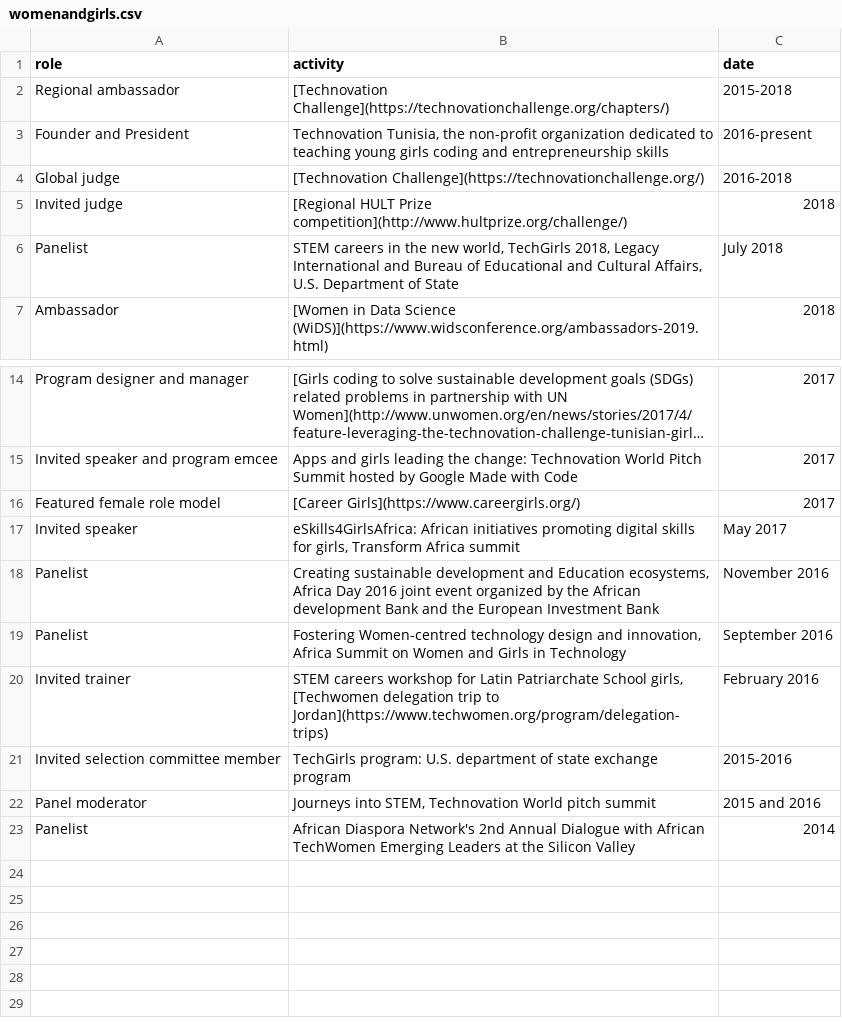
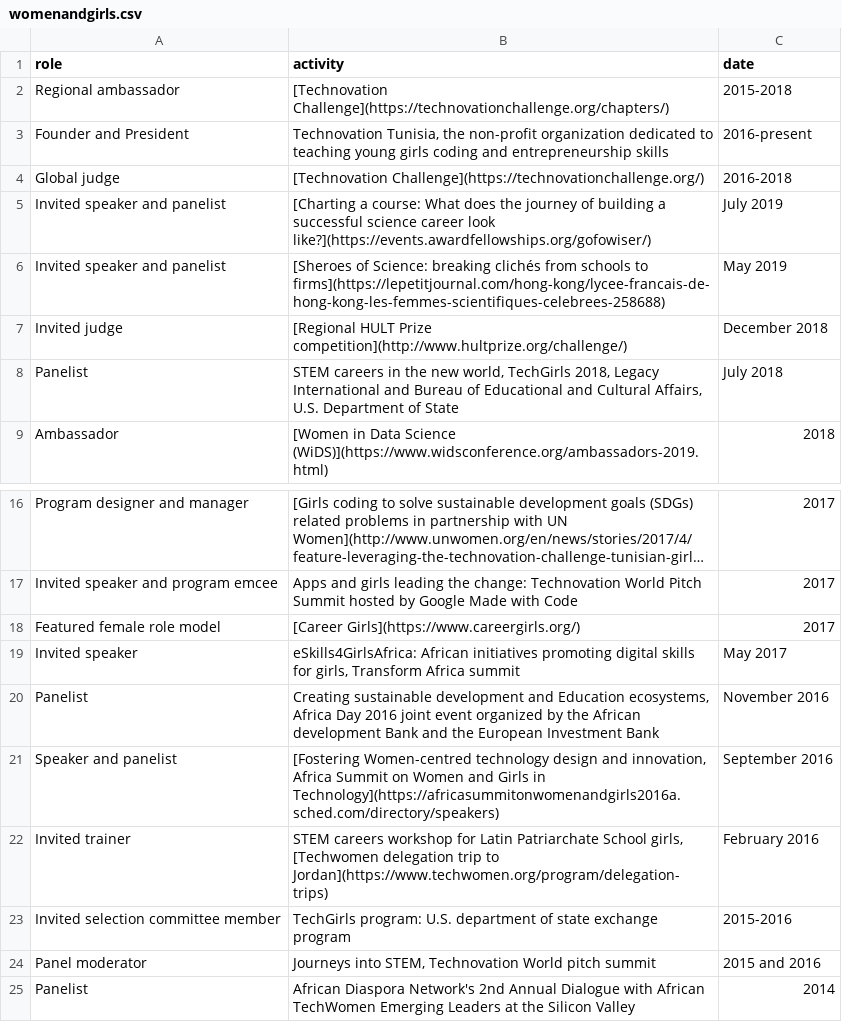
Before and after one commit to amelgh/amelgh.github.io, a CSV file: _data/womenandgirls.csv, drawn as a sheet; only a part is shown, gaps mark what is left out; long unchanged cells end in ….

```diff
--- a/_data/womenandgirls.csv
+++ b/_data/womenandgirls.csv
@@ -4,3 +4,5 @@ role,activity,date
 "Global judge","[Technovation Challenge](https://technovationchallenge.org/)","2016-2018"
-"Invited judge","[Regional HULT Prize competition](http://www.hultprize.org/challenge/)","2018"
+"Invited speaker and panelist","[Charting a course: What does the journey of building a successful science career look like?](https://events.awardfellowships.org/gofowiser/)","July 2019"
+"Invited speaker and panelist","[Sheroes of Science: breaking clichés from schools to firms](https://lepetitjournal.com/hong-kong/lycee-francais-de-hong-kong-les-femmes-scientifiques-celebrees-258688)","May 2019"
+"Invited judge","[Regional HULT Prize competition](http://www.hultprize.org/challenge/)","December 2018"
 "Panelist","STEM careers in the new world, TechGirls 2018, Legacy International and Bureau of Educational and  Cultural Affairs, U.S. Department of State","July 2018"
@@ -18,3 +20,3 @@ role,activity,date
 "Panelist","Creating sustainable development and Education ecosystems, Africa Day 2016 joint event organized by the African development Bank and the European Investment Bank","November 2016"
-"Panelist","Fostering Women-centred technology design and innovation, Africa Summit on Women and Girls in Technology","September 2016"
+"Speaker and panelist","[Fostering Women-centred technology design and innovation, Africa Summit on Women and Girls in Technology](https://africasummitonwomenandgirls2016a.sched.com/directory/speakers)","September 2016"
 "Invited trainer","STEM careers workshop for Latin Patriarchate School girls, [Techwomen delegation trip to Jordan](https://www.techwomen.org/program/delegation-trips)","February 2016"
```
Also changed, not shown: _data/community.csv.
